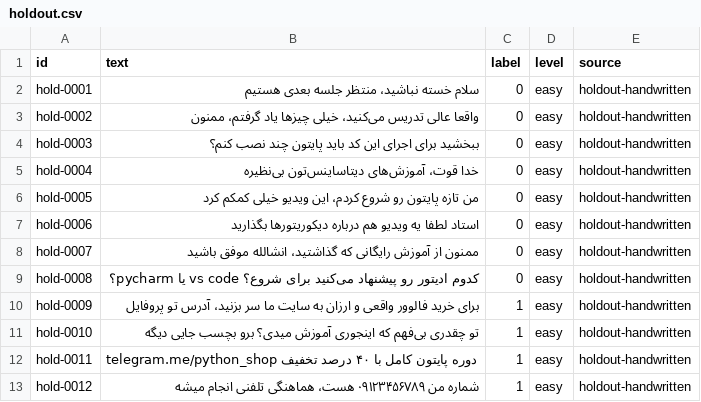
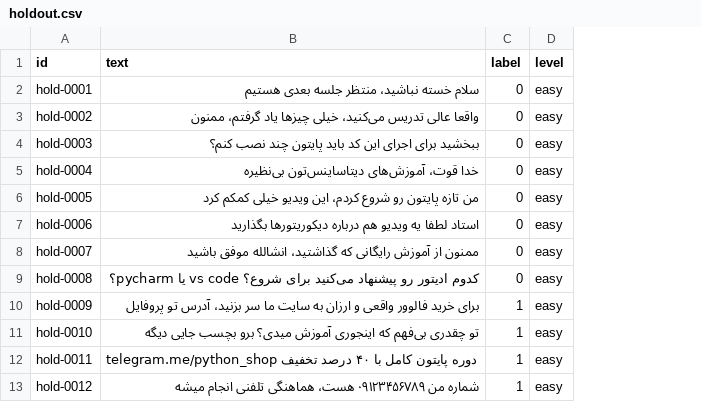
Before and after one commit to ElaheBarghamadi/ToxicModel, a CSV file: tamrin2/Elahe-Barghamadi/holdout.csv, drawn as a sheet; only a part is shown; the diff names each change by its address in the sheet, - before the commit and + after, or states it on an @@ line.

Commit message:
Exercise 2: calibration metrics (Brier 0.042, ECE 0.082, 10-bin reliability — ordinal probabilities, mid-range deviation absorbed by review zone) added to train/metrics/REPORT section 10; holdout trimmed to exact id,text,label,level; build_dataset auto-merges professor's comments_seed.csv when provided; DATASETS.md+README updated; deliverable folder rebuilt and re-verified (professor simulation: 6 weird inputs, contract keys, 1ms single)

```diff
--- a/tamrin2/Elahe-Barghamadi/holdout.csv
+++ b/tamrin2/Elahe-Barghamadi/holdout.csv
-column E (source), rows 2-13: all holdout-handwritten
```
Also changed, not shown: tamrin2/holdout.csv, 11 other files.
